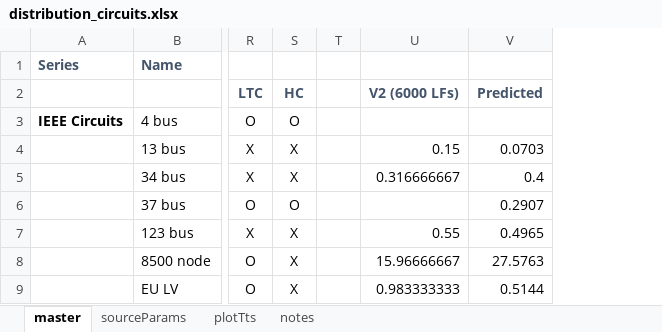
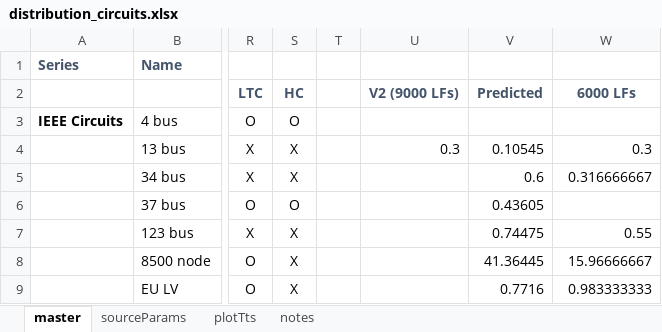
Before and after one commit to Constancellc/epg-psopt, an Excel workbook: ptech18/ieee_tn/distribution_circuits.xlsx, sheet master, drawn as a sheet; only a part is shown, gaps mark what is left out; values as stored, in another font and other column widths than the file's, no borders; conditional formats not drawn; removed rows and columns are numbered as before the commit, all else as after; the diff names each change by its address in the sheet, - before the commit and + after, or states it on an @@ line.

```diff
--- a/ptech18/ieee_tn/distribution_circuits.xlsx (sheet master)
+++ b/ptech18/ieee_tn/distribution_circuits.xlsx (sheet master)
+column U, rows 2-4: V2 (9000 LFs) |  | 0.3
+column V, rows 2-9: Predicted |  | 0.10545 | 0.6 | 0.43605 | 0.74475 | 41.36445 | 0.7716
-column V, rows 2-9: Predicted |  | 0.0703 | 0.4 | 0.2907 | 0.4965 | 27.5763 | 0.5144
-W2: V2 (6000 LFs)
+W2: 6000 LFs
-W4: 0.15
+W4: 0.3
```
Also changed, not shown: 15 other files.
